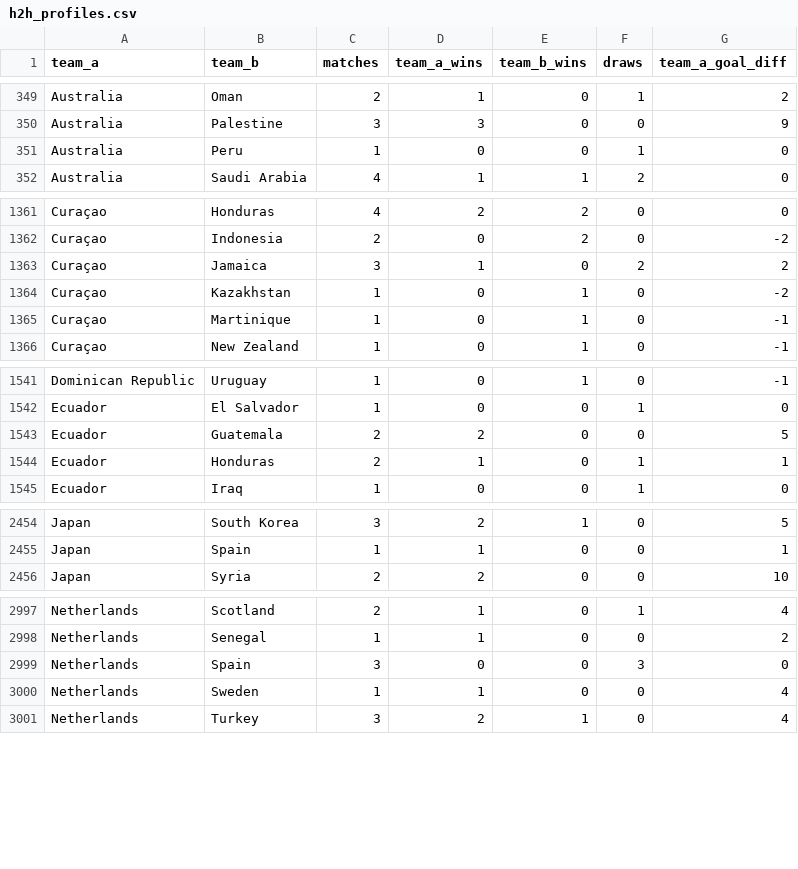
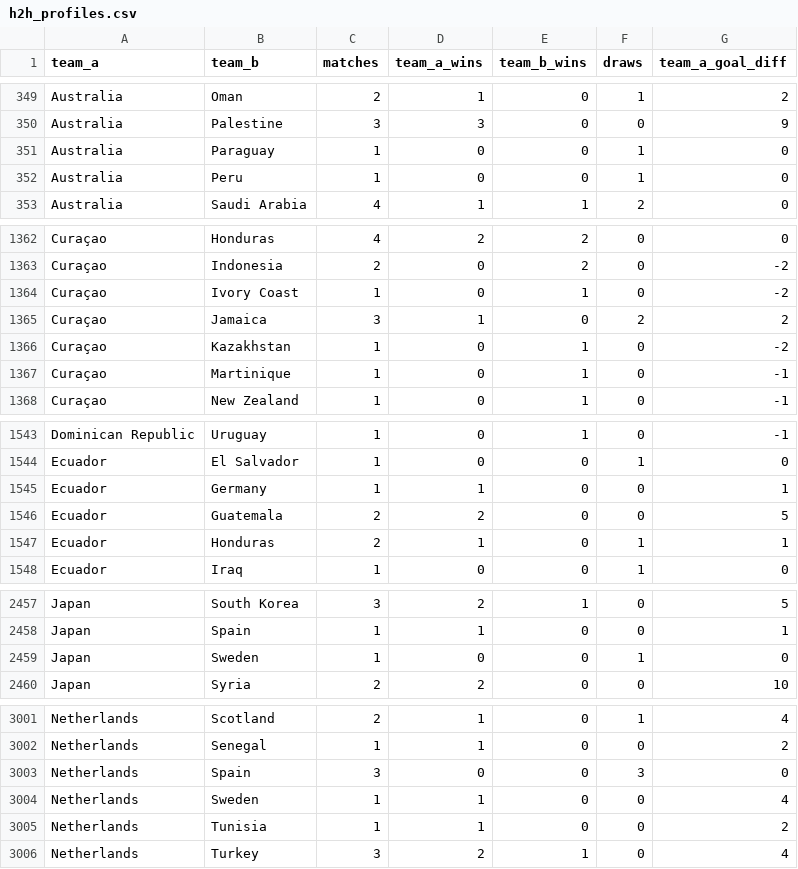
Before and after one commit to adeoluwa-4/wc26-predictor, a CSV file: models/h2h_profiles.csv, drawn as a sheet; only a part is shown, gaps mark what is left out; the diff covers the shown part only.

```diff
--- a/models/h2h_profiles.csv
+++ b/models/h2h_profiles.csv
@@ -350,2 +350,3 @@ Australia,Oman,2,1,0,1,2
 Australia,Palestine,3,3,0,0,9
+Australia,Paraguay,1,0,0,1,0
 Australia,Peru,1,0,0,1,0
@@ -1362,2 +1363,3 @@ Curaçao,Honduras,4,2,2,0,0
 Curaçao,Indonesia,2,0,2,0,-2
+Curaçao,Ivory Coast,1,0,1,0,-2
 Curaçao,Jamaica,3,1,0,2,2
@@ -1542,2 +1544,3 @@ Dominican Republic,Uruguay,1,0,1,0,-1
 Ecuador,El Salvador,1,0,0,1,0
+Ecuador,Germany,1,1,0,0,1
 Ecuador,Guatemala,2,2,0,0,5
@@ -2455,2 +2458,3 @@ Japan,South Korea,3,2,1,0,5
 Japan,Spain,1,1,0,0,1
+Japan,Sweden,1,0,0,1,0
 Japan,Syria,2,2,0,0,10
@@ -3000,2 +3004,3 @@ Netherlands,Spain,3,0,0,3,0
 Netherlands,Sweden,1,1,0,0,4
+Netherlands,Tunisia,1,1,0,0,2
 Netherlands,Turkey,3,2,1,0,4
```
Also changed, not shown: 3 edited cells elsewhere in this file.
